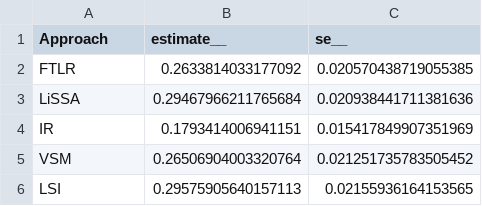
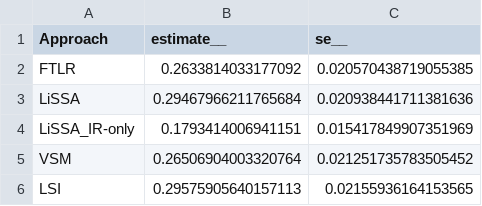
Before and after one commit to JulianFrattini/rq4tlr, a CSV file: analysis/data/estimates/marginal-approaches-f1.csv, drawn as a sheet.

Commit message:
Adjusted name of IR approach in marginal plot

```diff
--- a/analysis/data/estimates/marginal-approaches-f1.csv
+++ b/analysis/data/estimates/marginal-approaches-f1.csv
@@ -3,3 +3,3 @@ FTLR,0.2633814033177092,0.020570438719055385
 LiSSA,0.29467966211765684,0.020938441711381636
-IR,0.1793414006941151,0.015417849907351969
+LiSSA_IR-only,0.1793414006941151,0.015417849907351969
 VSM,0.26506904003320764,0.021251735783505452
```
Also changed, not shown: analysis/data/estimates/marginal-approaches-f2.csv, analysis/data/estimates/marginal-approaches-precision.csv, 3 other files.
